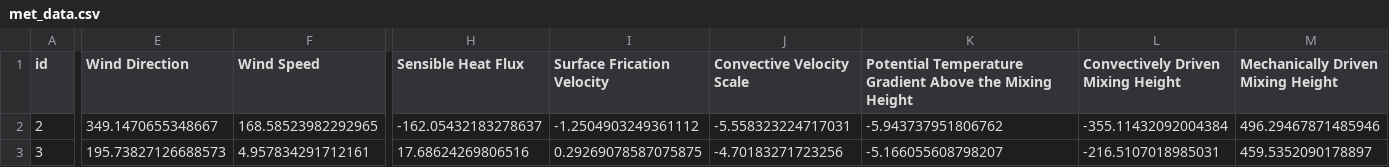
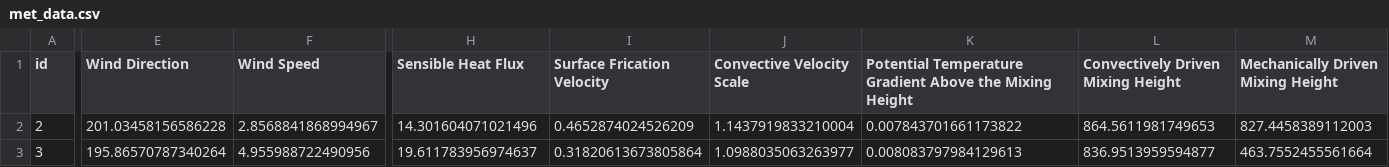
Before and after one commit to salilsdesai/ml_aq, a CSV file: data/met_data.csv, drawn as a sheet; only a part is shown, gaps mark what is left out; the diff covers the shown part only; the diff names each change by its address in the sheet, - before the commit and + after, or states it on an @@ line.

```diff
--- a/data/met_data.csv
+++ b/data/met_data.csv
-E2 (Wind Direction): 349.1470655348667
+E2 (Wind Direction): 201.03458156586228
-F2 (Wind Speed): 168.58523982292965
+F2 (Wind Speed): 2.8568841868994967
-H2 (Sensible Heat Flux): -162.05432183278637
+H2 (Sensible Heat Flux): 14.301604071021496
-I2 (Surface Frication Velocity): -1.2504903249361112
+I2 (Surface Frication Velocity): 0.4652874024526209
-J2 (Convective Velocity Scale): -5.558323224717031
+J2 (Convective Velocity Scale): 1.1437919833210004
-K2: -5.943737951806762
+K2: 0.007843701661173822
-L2: -355.11432092004384
+L2: 864.5611981749653
-M2: 496.29467871485946
+M2: 827.4458389112003
-E3 (Wind Direction): 195.73827126688573
+E3 (Wind Direction): 195.86570787340264
-F3 (Wind Speed): 4.957834291712161
+F3 (Wind Speed): 4.955988722490956
-H3 (Sensible Heat Flux): 17.68624269806516
+H3 (Sensible Heat Flux): 19.611783956974637
-I3 (Surface Frication Velocity): 0.29269078587075875
+I3 (Surface Frication Velocity): 0.31820613673805864
-J3 (Convective Velocity Scale): -4.70183271723256
+J3 (Convective Velocity Scale): 1.0988035063263977
-K3: -5.166055608798207
+K3: 0.008083797984129613
-L3: -216.5107018985031
+L3: 836.9513959594877
-M3: 459.5352090178897
+M3: 463.7552455561664
```
Also changed, not shown: 34 edited cells elsewhere in this file, 1 other file.
